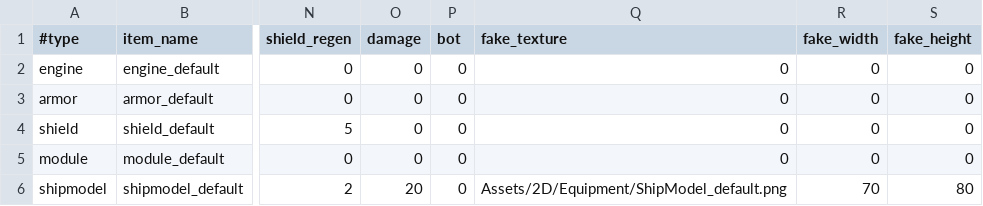
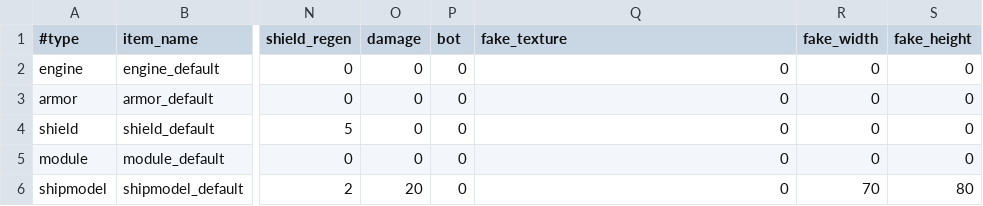
Before and after one commit to StarfighterDevTeam/StarFighter, a CSV file: Unstable/StarFighter/StarFighter/Assets/Scripts/Generated/Equipment.csv, drawn as a sheet; only a part is shown, gaps mark what is left out; the diff names each change by its address in the sheet, - before the commit and + after, or states it on an @@ line.

Commit message:
Pixel perfect collision (Nick Koirala/ahnonay code)
Tune it setting PIXEL_PERFECT_COLLISION in Globals.h
!! -> Temporarily removed fake_ship
(Assets/2D/Equipment/ShipModel_default.png)

```diff
--- a/Unstable/StarFighter/StarFighter/Assets/Scripts/Generated/Equipment.csv
+++ b/Unstable/StarFighter/StarFighter/Assets/Scripts/Generated/Equipment.csv
-Q6 (fake_texture): Assets/2D/Equipment/ShipModel_default.png
+Q6 (fake_texture): 0
```
Also changed, not shown: 12 other files.
